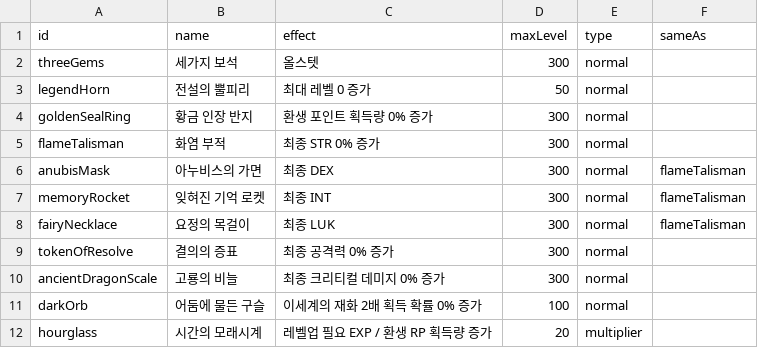
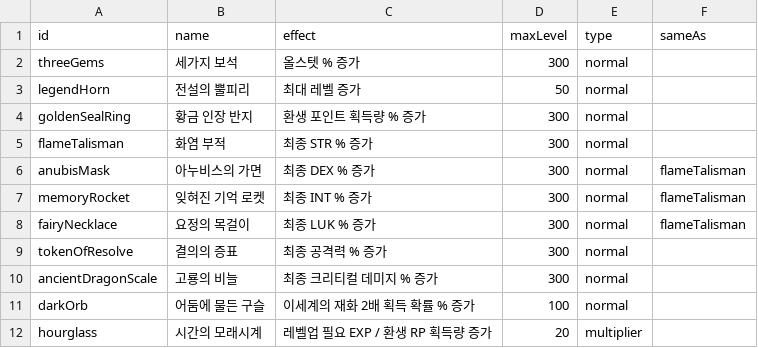
Before and after one commit to dlrjsdl234-ctrl/my-site, a CSV file: datas/artifacts/meta.csv, drawn as a sheet.

```diff
--- a/datas/artifacts/meta.csv
+++ b/datas/artifacts/meta.csv
@@ -1,12 +1,12 @@
 id,name,effect,maxLevel,type,sameAs
-threeGems,"세가지 보석","올스텟",300,normal,
-legendHorn,"전설의 뿔피리","최대 레벨 0 증가",50,normal,
-goldenSealRing,"황금 인장 반지","환생 포인트 획득량 0% 증가",300,normal,
-flameTalisman,"화염 부적","최종 STR 0% 증가",300,normal,
-anubisMask,"아누비스의 가면","최종 DEX",300,normal,flameTalisman
-memoryRocket,"잊혀진 기억 로켓","최종 INT",300,normal,flameTalisman
-fairyNecklace,"요정의 목걸이","최종 LUK",300,normal,flameTalisman
-tokenOfResolve,"결의의 증표","최종 공격력 0% 증가",300,normal,
-ancientDragonScale,"고룡의 비늘","최종 크리티컬 데미지 0% 증가",300,normal,
-darkOrb,"어둠에 물든 구슬","이세계의 재화 2배 획득 확률 0% 증가",100,normal,
+threeGems,"세가지 보석","올스텟 % 증가",300,normal,
+legendHorn,"전설의 뿔피리","최대 레벨 증가",50,normal,
+goldenSealRing,"황금 인장 반지","환생 포인트 획득량 % 증가",300,normal,
+flameTalisman,"화염 부적","최종 STR % 증가",300,normal,
+anubisMask,"아누비스의 가면","최종 DEX % 증가",300,normal,flameTalisman
+memoryRocket,"잊혀진 기억 로켓","최종 INT % 증가",300,normal,flameTalisman
+fairyNecklace,"요정의 목걸이","최종 LUK % 증가",300,normal,flameTalisman
+tokenOfResolve,"결의의 증표","최종 공격력 % 증가",300,normal,
+ancientDragonScale,"고룡의 비늘","최종 크리티컬 데미지 % 증가",300,normal,
+darkOrb,"어둠에 물든 구슬","이세계의 재화 2배 획득 확률 % 증가",100,normal,
 hourglass,"시간의 모래시계","레벨업 필요 EXP / 환생 RP 획득량 증가",20,multiplier,
```
Also changed, not shown: datas/artifact-info/meta.csv.
